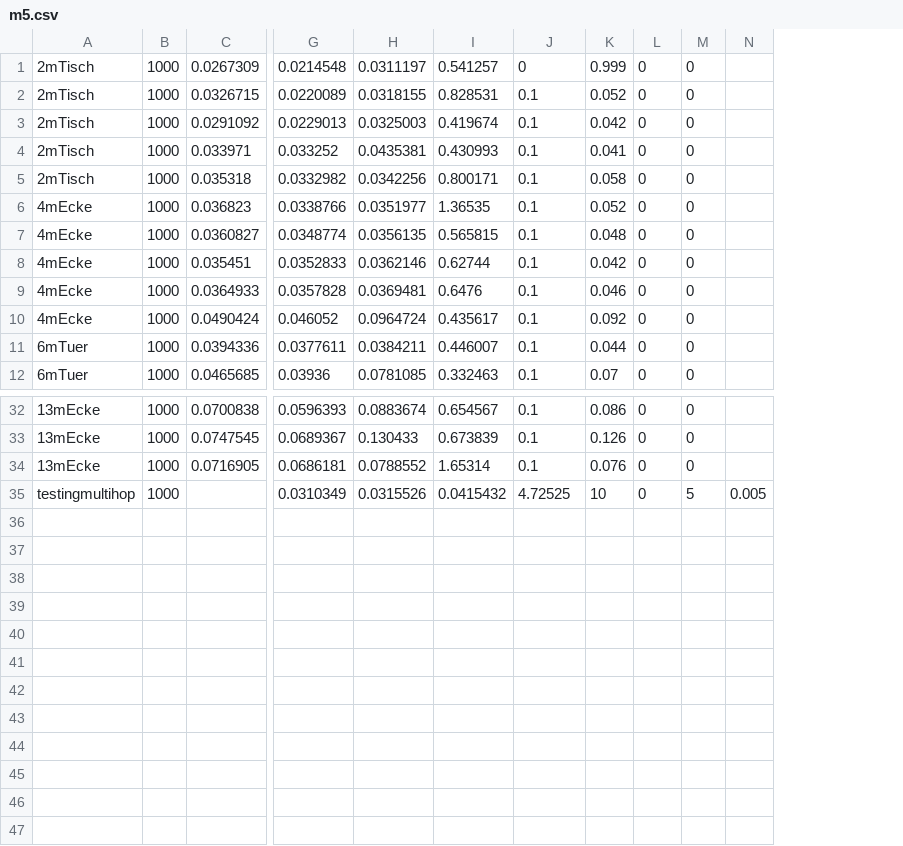
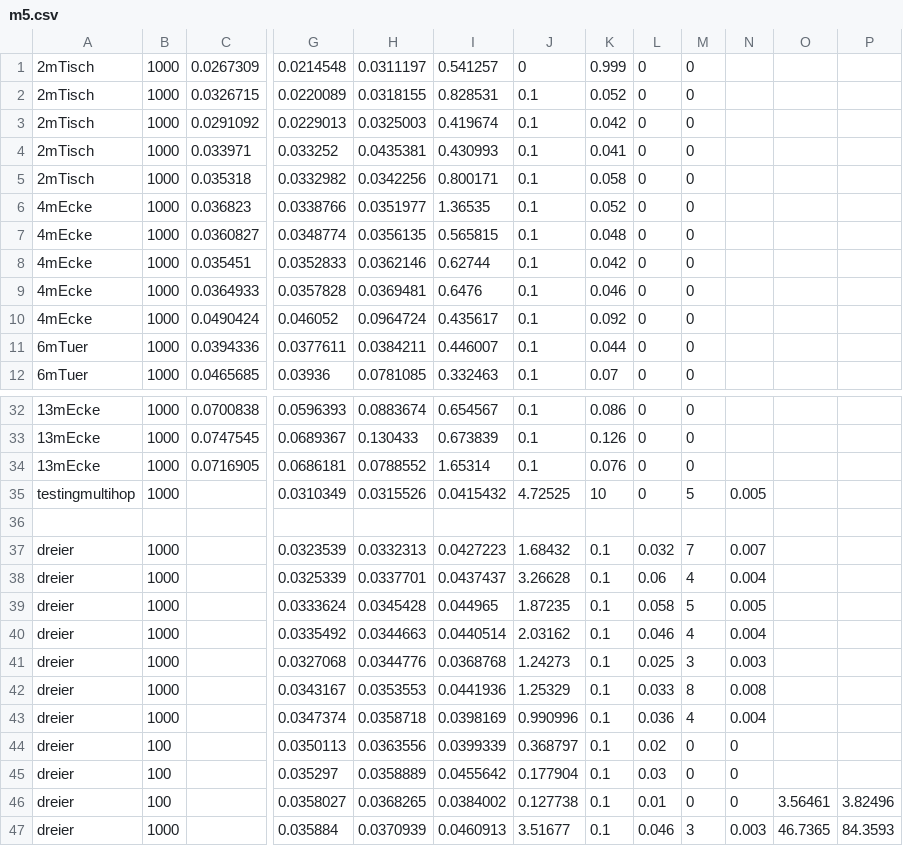
Before and after one commit to HerrmannIV/adhoc_package, a CSV file: m5.csv, drawn as a sheet; only a part is shown, gaps mark what is left out; removed rows and columns are numbered as before the commit, all else as after; rows hold the shown columns only; the diff names each change by its address in the sheet, - before the commit and + after, or states it on an @@ line.

```diff
--- a/m5.csv
+++ b/m5.csv
-column N, row 35: 0.005
+column N, row 35: 0.005
+column O, empty
+column P, empty
+row 36: (empty)
+row 37: dreier | 1000 |  | 0.0323539 | 0.0332313 | 0.0427223 | 1.68432 | 0.1 | 0.032 | 7 | 0.007
+row 38: dreier | 1000 |  | 0.0325339 | 0.0337701 | 0.0437437 | 3.26628 | 0.1 | 0.06 | 4 | 0.004
+row 39: dreier | 1000 |  | 0.0333624 | 0.0345428 | 0.044965 | 1.87235 | 0.1 | 0.058 | 5 | 0.005
+row 40: dreier | 1000 |  | 0.0335492 | 0.0344663 | 0.0440514 | 2.03162 | 0.1 | 0.046 | 4 | 0.004
+row 41: dreier | 1000 |  | 0.0327068 | 0.0344776 | 0.0368768 | 1.24273 | 0.1 | 0.025 | 3 | 0.003
+row 42: dreier | 1000 |  | 0.0343167 | 0.0353553 | 0.0441936 | 1.25329 | 0.1 | 0.033 | 8 | 0.008
+row 43: dreier | 1000 |  | 0.0347374 | 0.0358718 | 0.0398169 | 0.990996 | 0.1 | 0.036 | 4 | 0.004
+row 44: dreier | 100 |  | 0.0350113 | 0.0363556 | 0.0399339 | 0.368797 | 0.1 | 0.02 | 0 | 0
+row 45: dreier | 100 |  | 0.035297 | 0.0358889 | 0.0455642 | 0.177904 | 0.1 | 0.03 | 0 | 0
+row 46: dreier | 100 |  | 0.0358027 | 0.0368265 | 0.0384002 | 0.127738 | 0.1 | 0.01 | 0 | 0 | 3.56461 | 3.82496
+row 47: dreier | 1000 |  | 0.035884 | 0.0370939 | 0.0460913 | 3.51677 | 0.1 | 0.046 | 3 | 0.003 | 46.7365 | 84.3593
```
Also changed, not shown: m1.csv, 2 other files.
